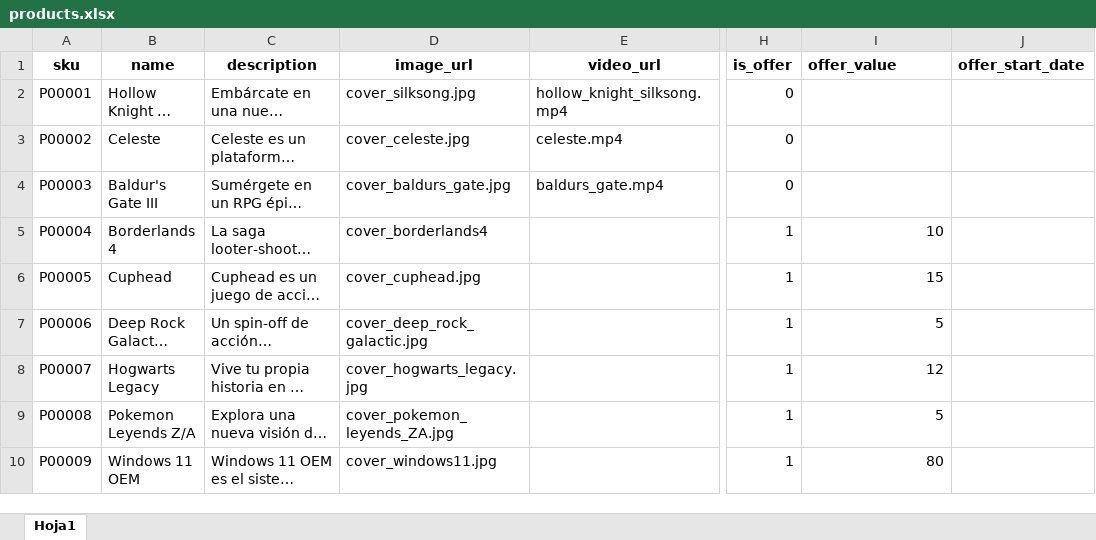
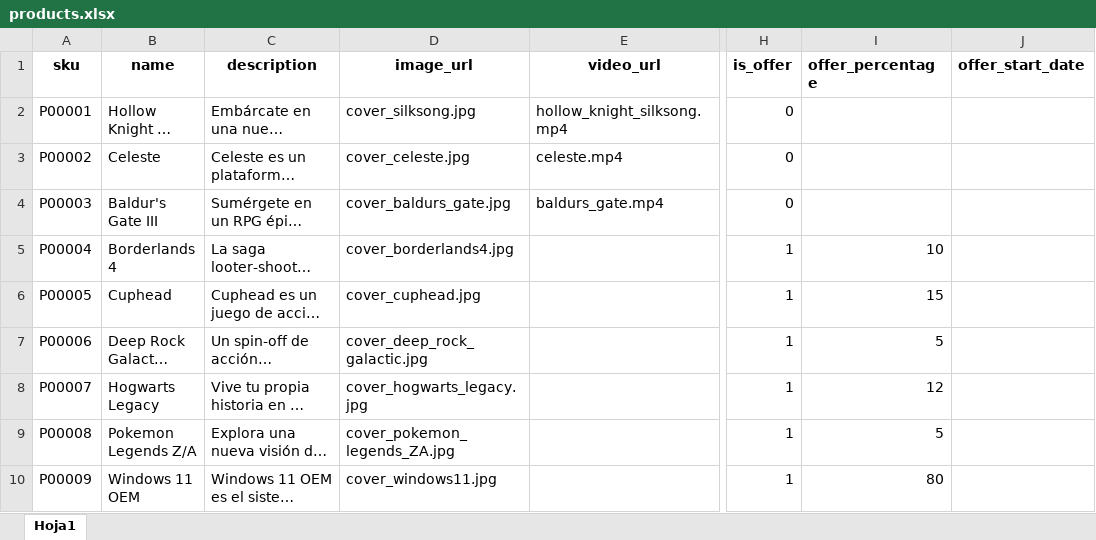
Before and after one commit to PI-2n/PI-Laravel, an Excel workbook: uploads/products.xlsx, sheet Hoja1, drawn as a sheet; only a part is shown, gaps mark what is left out; long unchanged cells end in …; values as stored, in another font and other column widths than the file's, no borders; the diff names each change by its address in the sheet, - before the commit and + after, or states it on an @@ line.

```diff
--- a/uploads/products.xlsx (sheet Hoja1)
+++ b/uploads/products.xlsx (sheet Hoja1)
-I1: offer_value
+I1: offer_percentage
-D5 (image_url): cover_borderlands4
+D5 (image_url): cover_borderlands4.jpg
-B9 (name): Pokemon Leyends Z/A
+B9 (name): Pokemon Legends Z/A
-D9 (image_url): cover_pokemon_leyends_ZA.jpg
+D9 (image_url): cover_pokemon_legends_ZA.jpg
```
Also changed, not shown: 14 other files.
